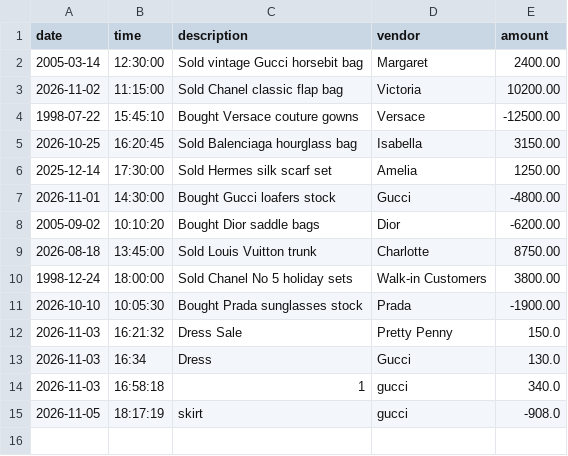
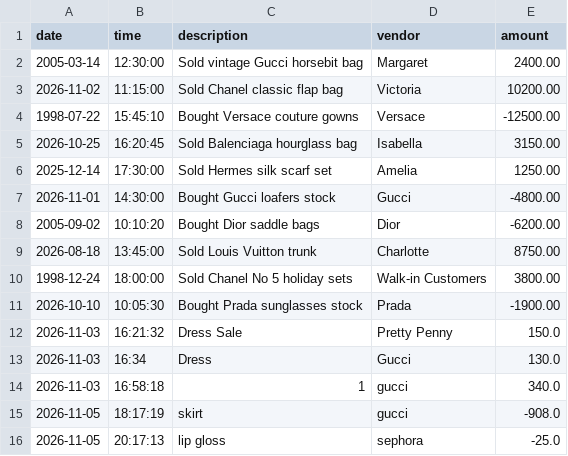
Before and after one commit to RedeatAb/accounting-ledger, a CSV file: transactions.csv, drawn as a sheet; the diff names each change by its address in the sheet, - before the commit and + after, or states it on an @@ line.

```diff
--- a/transactions.csv
+++ b/transactions.csv
+row 16: 2026-11-05 | 20:17:13 | lip gloss | sephora | -25.0
```
Also changed, not shown: 2 other files.
